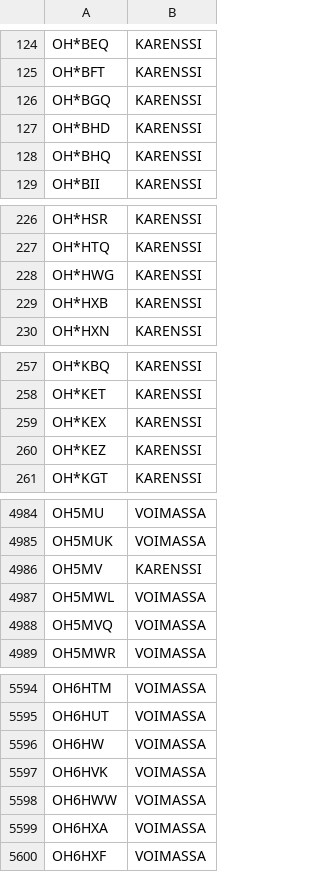
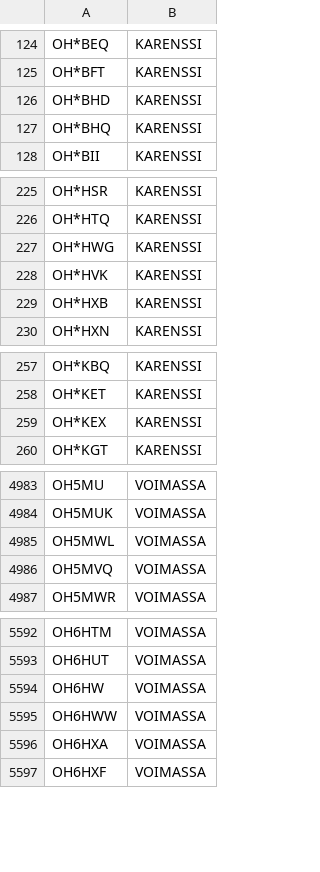
Before and after one commit to OH6AD/koolit, a TSV file: oh-callsigns.tsv, drawn as a sheet; only a part is shown, gaps mark what is left out; the diff covers the shown part only.

Commit message:
Update call signs

```diff
--- a/oh-callsigns.tsv
+++ b/oh-callsigns.tsv
@@ -125,3 +125,2 @@ OH*BEQ	KARENSSI
 OH*BFT	KARENSSI	
-OH*BGQ	KARENSSI	
 OH*BHD	KARENSSI	
@@ -228,2 +227,3 @@ OH*HTQ	KARENSSI
 OH*HWG	KARENSSI	
+OH*HVK	KARENSSI	
 OH*HXB	KARENSSI	
@@ -259,3 +259,2 @@ OH*KET	KARENSSI
 OH*KEX	KARENSSI	
-OH*KEZ	KARENSSI	
 OH*KGT	KARENSSI	
@@ -4985,3 +4984,2 @@ OH5MU	VOIMASSA
 OH5MUK	VOIMASSA	
-OH5MV	KARENSSI	
 OH5MWL	VOIMASSA	
@@ -5596,3 +5594,2 @@ OH6HUT	VOIMASSA
 OH6HW	VOIMASSA	
-OH6HVK	VOIMASSA	
 OH6HWW	VOIMASSA	
```
Also changed, not shown: 1 added row elsewhere in this file.
